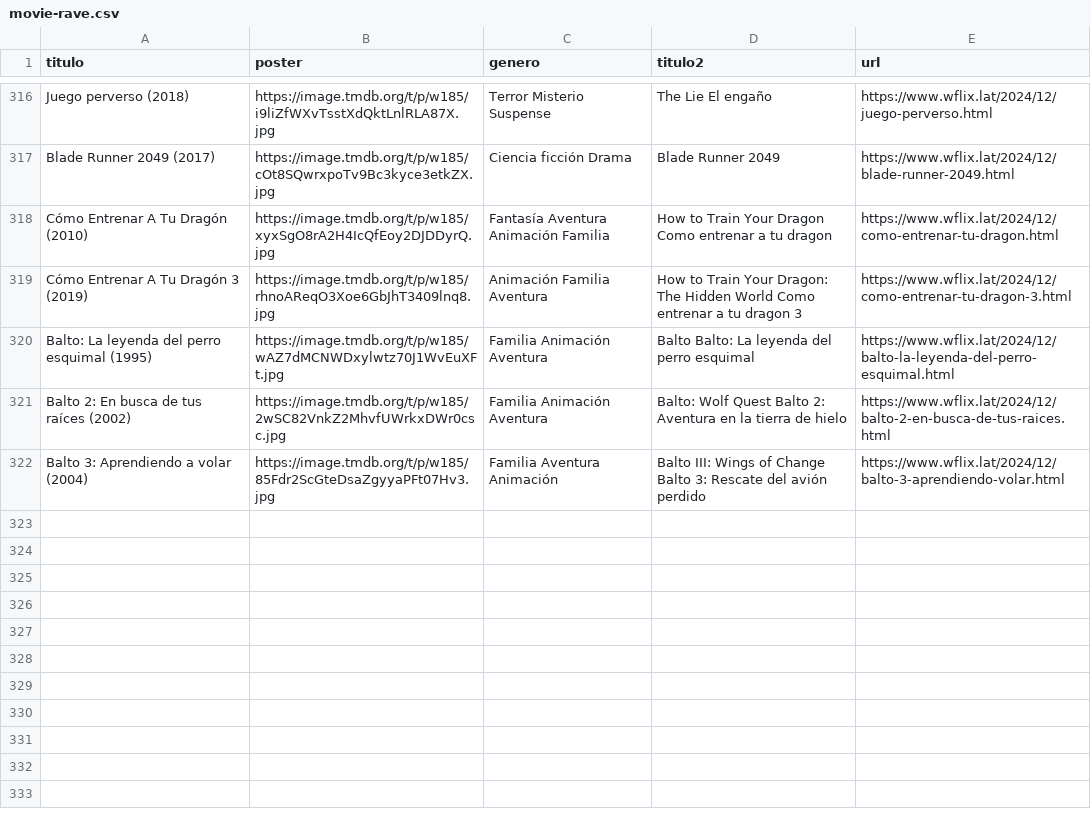
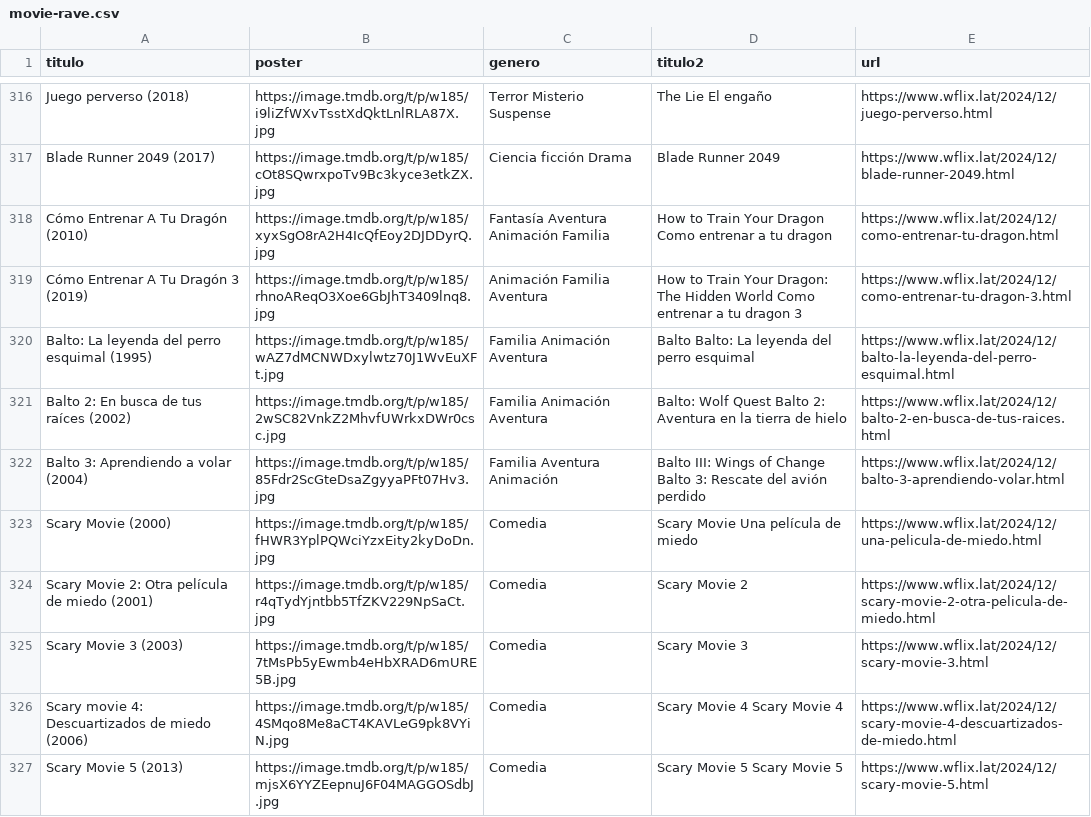
Before and after one commit to willdevs/movies, a CSV file: movie-rave.csv, drawn as a sheet; only a part is shown, gaps mark what is left out; the diff names each change by its address in the sheet, - before the commit and + after, or states it on an @@ line.

Commit message:
Update movie-rave.csv

```diff
--- a/movie-rave.csv
+++ b/movie-rave.csv
+row 323: Scary Movie (2000) | https://image.tmdb.org/t/p/w185/fHWR3YplPQWciYzxEity2kyDoDn.jpg | Comedia | Scary Movie Una película de miedo | https://www.wflix.lat/2024/12/una-pelicula-de-miedo.html
+row 324: Scary Movie 2: Otra película de miedo (2001) | https://image.tmdb.org/t/p/w185/r4qTydYjntbb5TfZKV229NpSaCt.jpg | Comedia | Scary Movie 2 | https://www.wflix.lat/2024/12/scary-movie-2-otra-pelicula-de-miedo.html
+row 325: Scary Movie 3 (2003) | https://image.tmdb.org/t/p/w185/7tMsPb5yEwmb4eHbXRAD6mURE5B.jpg | Comedia | Scary Movie 3 | https://www.wflix.lat/2024/12/scary-movie-3.html
+row 326: Scary movie 4: Descuartizados de miedo (2006) | https://image.tmdb.org/t/p/w185/4SMqo8Me8aCT4KAVLeG9pk8VYiN.jpg | Comedia | Scary Movie 4 Scary Movie 4 | https://www.wflix.lat/2024/12/scary-movie-4-descuartizados-de-miedo.html
+row 327: Scary Movie 5 (2013) | https://image.tmdb.org/t/p/w185/mjsX6YYZEepnuJ6F04MAGGOSdbJ.jpg | Comedia | Scary Movie 5 Scary Movie 5 | https://www.wflix.lat/2024/12/scary-movie-5.html
```
